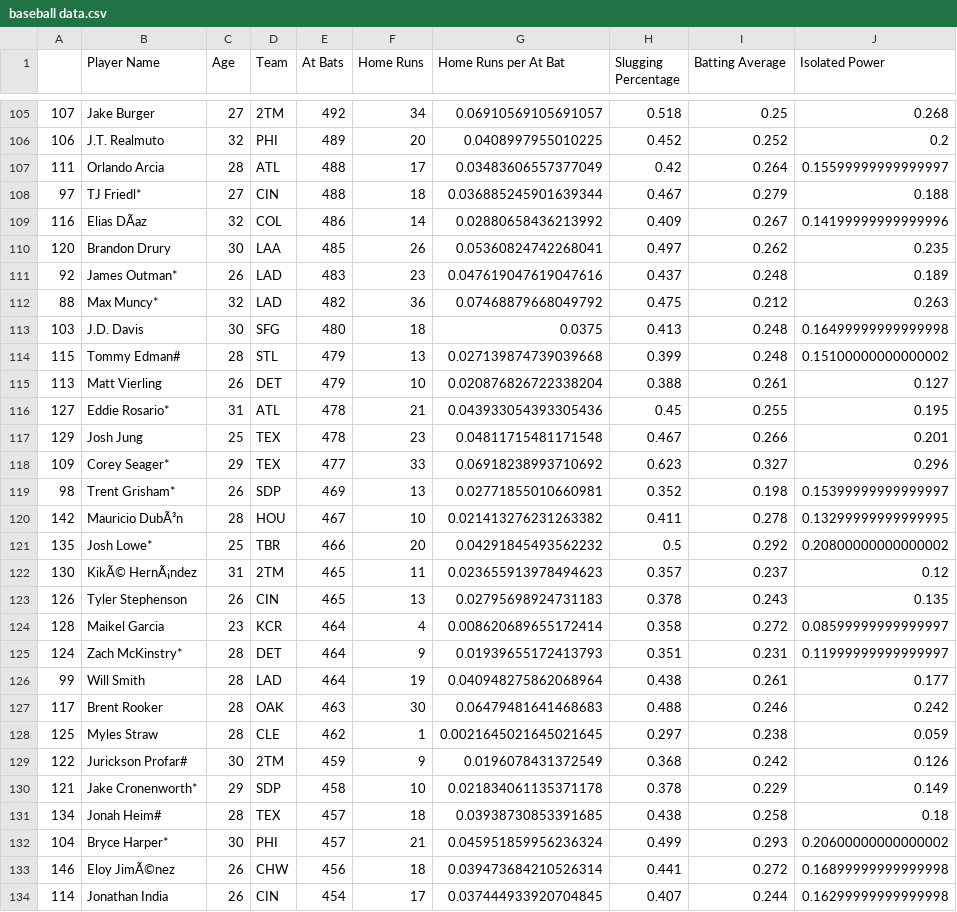
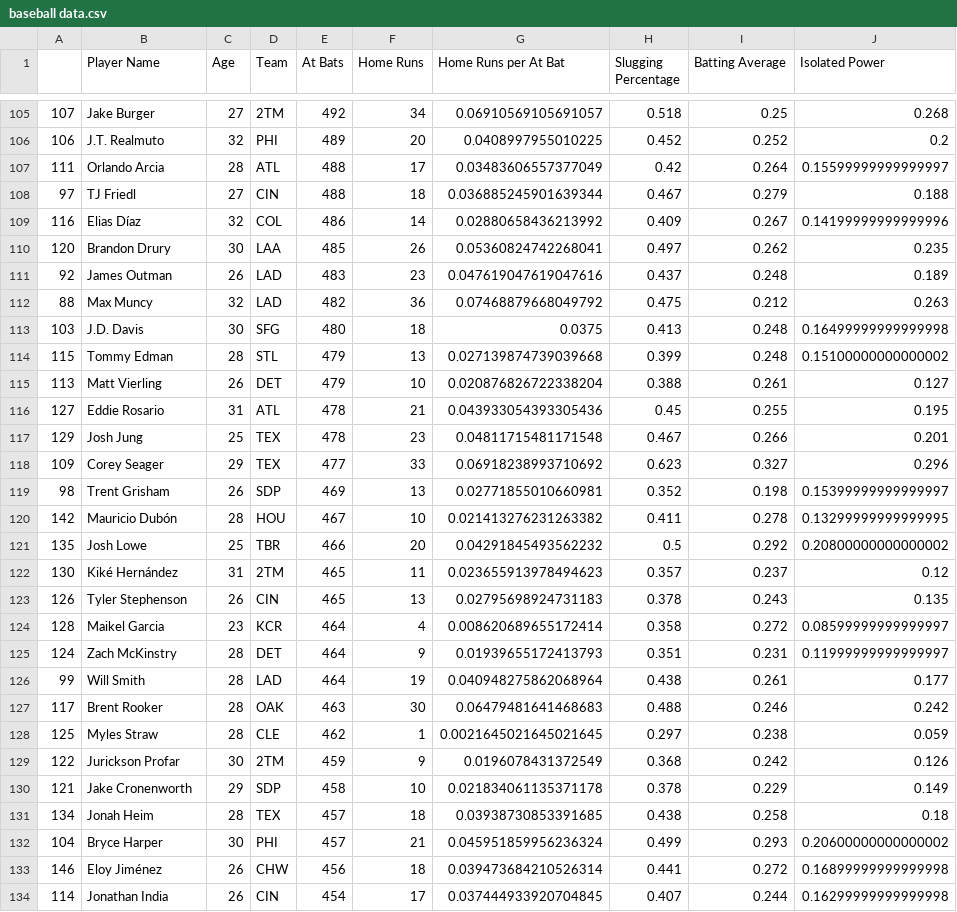
Before and after one commit to InjoongK/injoong-blog, a CSV file: _posts/baseball data.csv, drawn as a sheet; only a part is shown, gaps mark what is left out; the diff covers the shown part only; the diff names each change by its address in the sheet, - before the commit and + after, or states it on an @@ line.

```diff
--- a/_posts/baseball data.csv
+++ b/_posts/baseball data.csv
-B108 (Player Name): TJ Friedl*
+B108 (Player Name): TJ Friedl
-B109 (Player Name): Elias DÃaz
+B109 (Player Name): Elias Díaz
-B111 (Player Name): James Outman*
+B111 (Player Name): James Outman
-B112 (Player Name): Max Muncy*
+B112 (Player Name): Max Muncy
-B114 (Player Name): Tommy Edman#
+B114 (Player Name): Tommy Edman
-B116 (Player Name): Eddie Rosario*
+B116 (Player Name): Eddie Rosario
-B118 (Player Name): Corey Seager*
+B118 (Player Name): Corey Seager
-B119 (Player Name): Trent Grisham*
+B119 (Player Name): Trent Grisham
-B120 (Player Name): Mauricio DubÃ³n
+B120 (Player Name): Mauricio Dubón
-B121 (Player Name): Josh Lowe*
+B121 (Player Name): Josh Lowe
-B122 (Player Name): KikÃ© HernÃ¡ndez
+B122 (Player Name): Kiké Hernández
-B125 (Player Name): Zach McKinstry*
+B125 (Player Name): Zach McKinstry
-B129 (Player Name): Jurickson Profar#
+B129 (Player Name): Jurickson Profar
-B130 (Player Name): Jake Cronenworth*
+B130 (Player Name): Jake Cronenworth
-B131 (Player Name): Jonah Heim#
+B131 (Player Name): Jonah Heim
-B132 (Player Name): Bryce Harper*
+B132 (Player Name): Bryce Harper
-B133 (Player Name): Eloy JimÃ©nez
+B133 (Player Name): Eloy Jiménez
```
Also changed, not shown: 88 edited cells elsewhere in this file, 1 other file.
